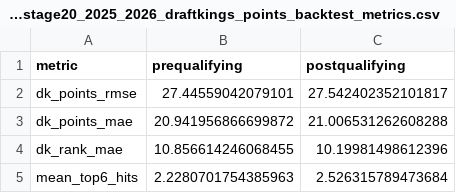
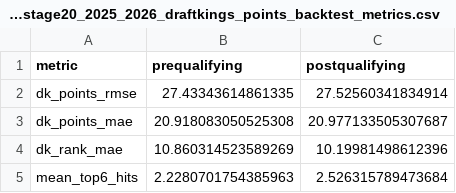
Before and after one commit to rogerroot01/NASCAR, a CSV file: data/nascar_stage20_2025_2026_draftkings_points_backtest_metrics.csv, drawn as a sheet.

```diff
--- a/data/nascar_stage20_2025_2026_draftkings_points_backtest_metrics.csv
+++ b/data/nascar_stage20_2025_2026_draftkings_points_backtest_metrics.csv
@@ -1,5 +1,5 @@
 metric,prequalifying,postqualifying
-dk_points_rmse,27.44559042079101,27.542402352101817
-dk_points_mae,20.941956866699872,21.006531262608288
-dk_rank_mae,10.856614246068455,10.19981498612396
+dk_points_rmse,27.43343614861335,27.52560341834914
+dk_points_mae,20.918083050525308,20.977133505307687
+dk_rank_mae,10.860314523589269,10.19981498612396
 mean_top6_hits,2.2280701754385963,2.526315789473684
```
Also changed, not shown: data/nascar_stage19_draftkings_driver_projections_latest.csv, data/nascar_stage19_draftkings_top_lineup_members_latest.csv, 4 other files.
